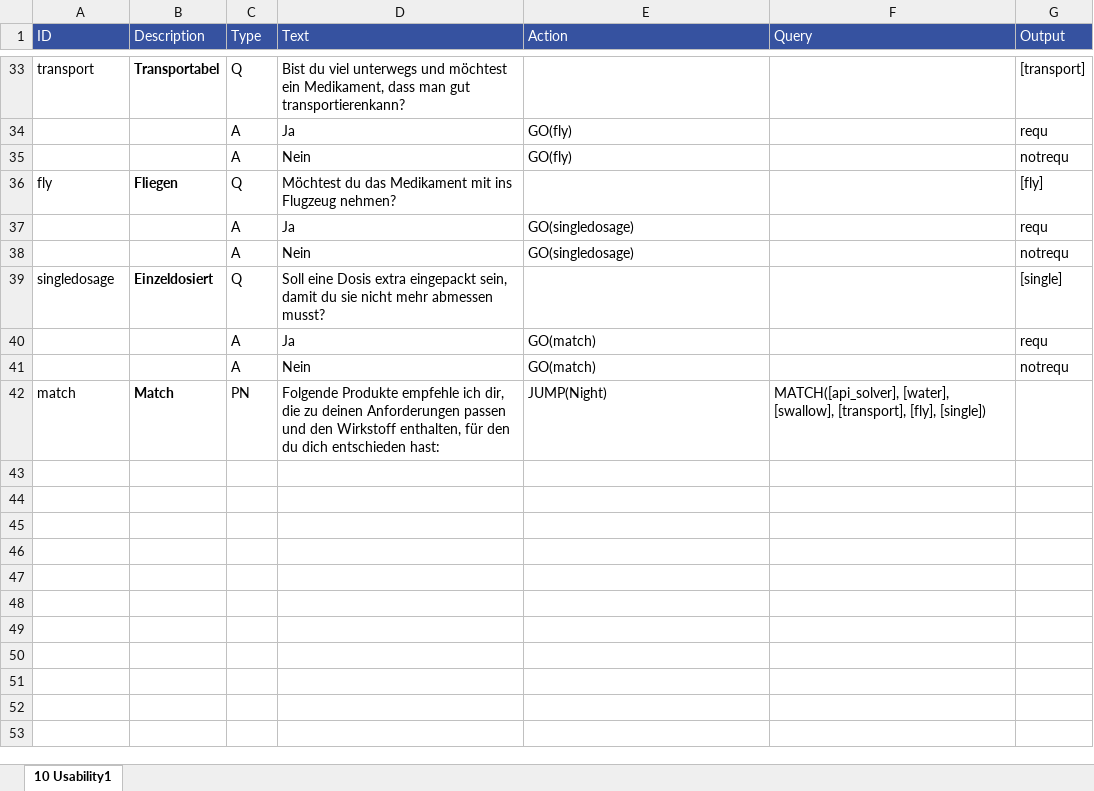
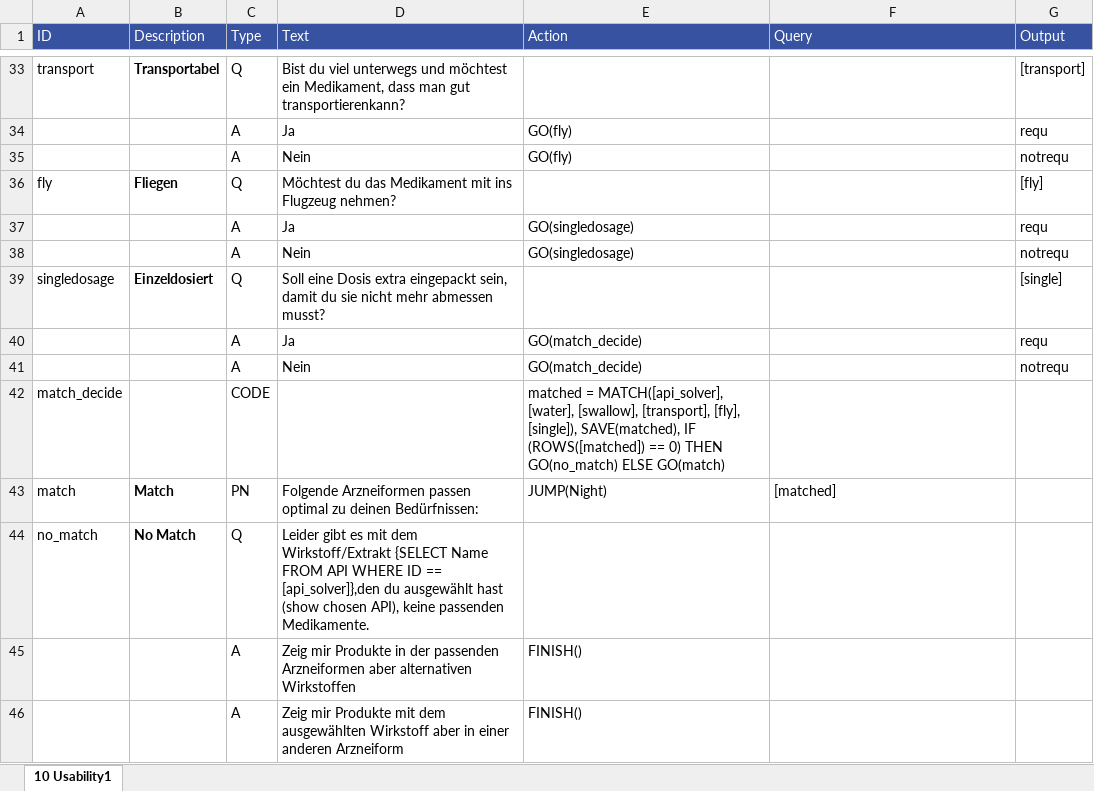
Before and after one commit to mpraski/dein-apotheker-scenarios, an Excel workbook: scenarios/cough/processes/Usability1.xlsx, sheet 10 Usability1, drawn as a sheet; only a part is shown, gaps mark what is left out; values as stored, in another font and other column widths than the file's, no borders; addresses are those after the commit; the diff names each change by its address in the sheet, - before the commit and + after, or states it on an @@ line.

```diff
--- a/scenarios/cough/processes/Usability1.xlsx (sheet 10 Usability1)
+++ b/scenarios/cough/processes/Usability1.xlsx (sheet 10 Usability1)
-E40:E41 (Action): GO(match)
+E40:E41 (Action): GO(match_decide)
+row 42: match_decide |  | CODE |  | matched = MATCH([api_solver], [water], [swallow], [transport], [fly], [single]), SAVE(matched), IF (ROWS([matched]) == 0) THEN GO(no_match) ELSE GO(match)
-D43 (Text): Folgende Produkte empfehle ich dir, die zu deinen Anforderungen passen und den Wirkstoff enthalten, für den du dich entschieden hast:
+D43 (Text): Folgende Arzneiformen passen optimal zu deinen Bedürfnissen:
-F43 (Query): MATCH([api_solver], [water], [swallow], [transport], [fly], [single])
+F43 (Query): [matched]
+row 44: no_match | No Match | Q | Leider gibt es mit dem Wirkstoff/Extrakt {SELECT Name FROM API WHERE ID == [api_solver]},den du ausgewählt hast (show chosen API), keine passenden Medikamente.
+row 45:  |  | A | Zeig mir Produkte in der passenden Arzneiformen aber alternativen Wirkstoffen | FINISH()
+row 46:  |  | A | Zeig mir Produkte mit dem ausgewählten Wirkstoff aber in einer anderen Arzneiform | FINISH()
```
Also changed, not shown: scenarios/cough/processes/Usability2.xlsx.
